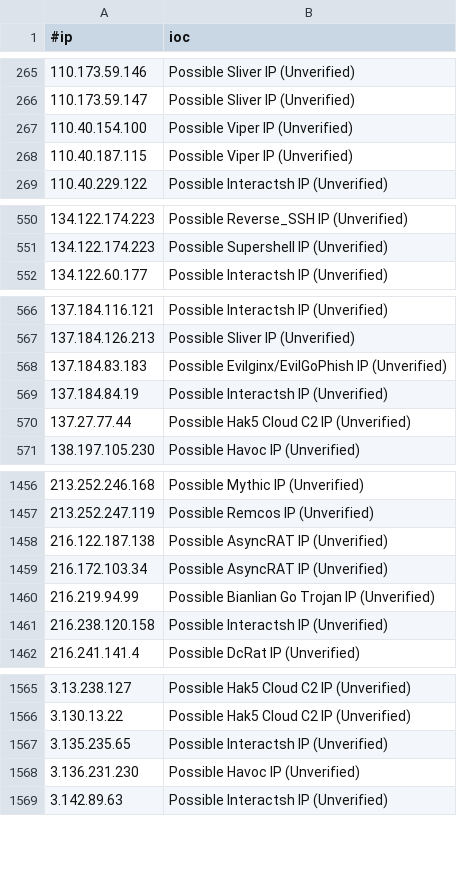
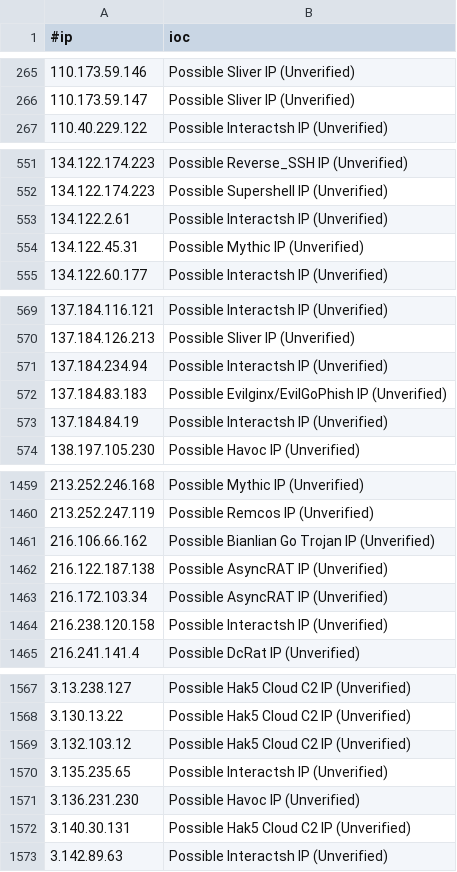
Before and after one commit to VictorCuralea/public-threat-intel-feeds, a CSV file: rawdata/c2intelfeeds/IPC2s.csv, drawn as a sheet; only a part is shown, gaps mark what is left out; the diff covers the shown part only.

Commit message:
automated data update, cron

```diff
--- a/rawdata/c2intelfeeds/IPC2s.csv
+++ b/rawdata/c2intelfeeds/IPC2s.csv
@@ -266,4 +266,2 @@
 110.173.59.147,Possible Sliver IP (Unverified)
-110.40.154.100,Possible Viper IP (Unverified)
-110.40.187.115,Possible Viper IP (Unverified)
 110.40.229.122,Possible Interactsh IP (Unverified)
@@ -551,2 +552,4 @@
 134.122.174.223,Possible Supershell IP (Unverified)
+134.122.2.61,Possible Interactsh IP (Unverified)
+134.122.45.31,Possible Mythic IP (Unverified)
 134.122.60.177,Possible Interactsh IP (Unverified)
@@ -567,5 +570,5 @@
 137.184.126.213,Possible Sliver IP (Unverified)
+137.184.234.94,Possible Interactsh IP (Unverified)
 137.184.83.183,Possible Evilginx/EvilGoPhish IP (Unverified)
 137.184.84.19,Possible Interactsh IP (Unverified)
-137.27.77.44,Possible Hak5 Cloud C2 IP (Unverified)
 138.197.105.230,Possible Havoc IP (Unverified)
@@ -1457,5 +1460,5 @@
 213.252.247.119,Possible Remcos IP (Unverified)
+216.106.66.162,Possible Bianlian Go Trojan IP (Unverified)
 216.122.187.138,Possible AsyncRAT IP (Unverified)
 216.172.103.34,Possible AsyncRAT IP (Unverified)
-216.219.94.99,Possible Bianlian Go Trojan IP (Unverified)
 216.238.120.158,Possible Interactsh IP (Unverified)
@@ -1566,4 +1568,6 @@
 3.130.13.22,Possible Hak5 Cloud C2 IP (Unverified)
+3.132.103.12,Possible Hak5 Cloud C2 IP (Unverified)
 3.135.235.65,Possible Interactsh IP (Unverified)
 3.136.231.230,Possible Havoc IP (Unverified)
+3.140.30.131,Possible Hak5 Cloud C2 IP (Unverified)
 3.142.89.63,Possible Interactsh IP (Unverified)
```
Also changed, not shown: 28 added rows and 23 removed rows elsewhere in this file, rawdata/c2intelfeeds/IPC2s-30day.csv, rawdata/c2intelfeeds/domainC2s.csv, 29 other files.
